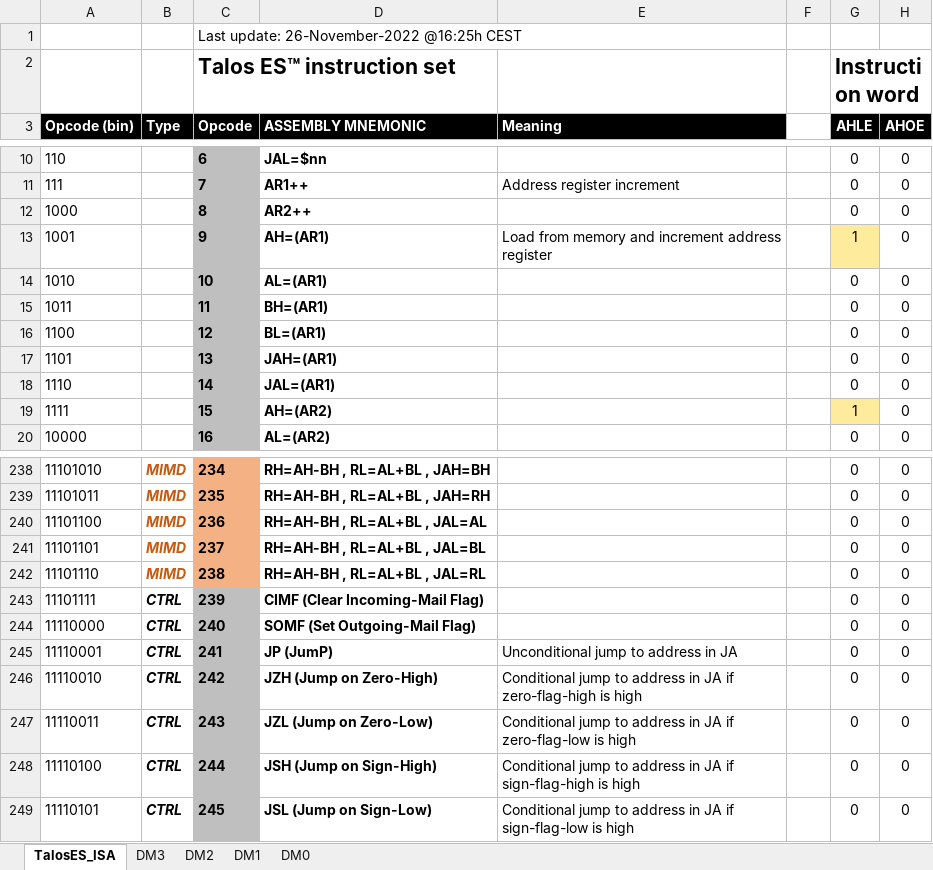
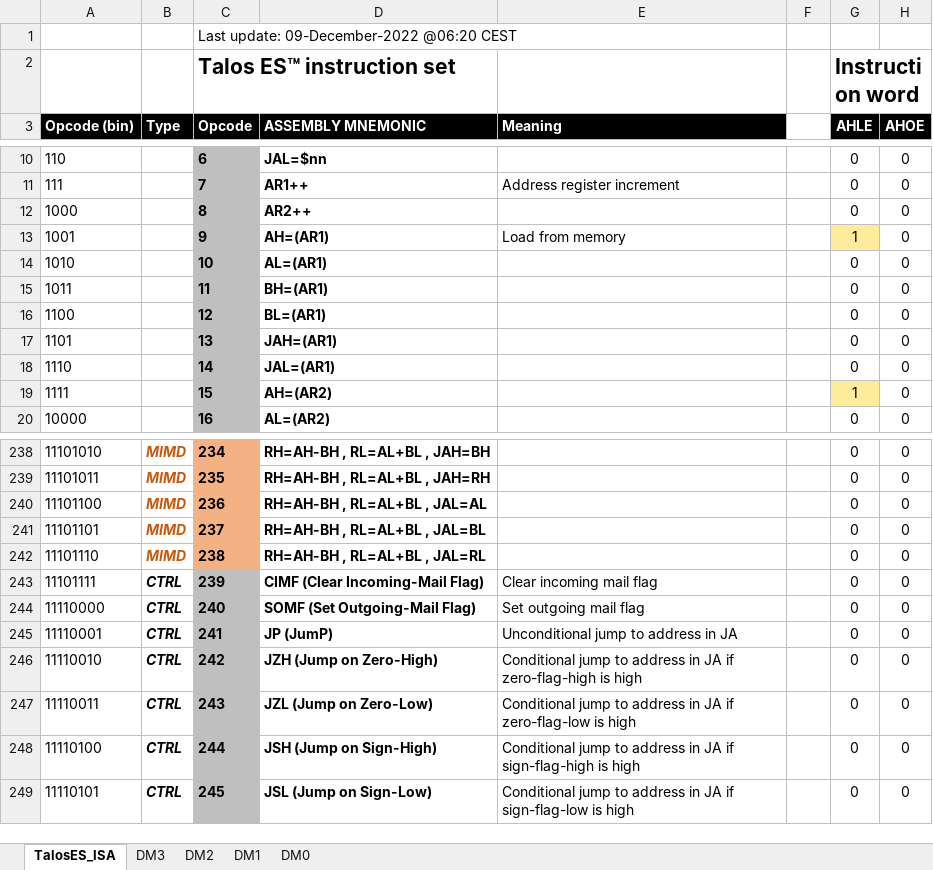
Before and after one commit to TheByteAttic/TalosES, an Excel workbook: Simulations/CTRL card/TalosES_ISA.xlsx, sheet TalosES_ISA, drawn as a sheet; only a part is shown, gaps mark what is left out; values as stored, in another font and other column widths than the file's, no borders; the diff names each change by its address in the sheet, - before the commit and + after, or states it on an @@ line.

```diff
--- a/Simulations/CTRL card/TalosES_ISA.xlsx (sheet TalosES_ISA)
+++ b/Simulations/CTRL card/TalosES_ISA.xlsx (sheet TalosES_ISA)
-C1 (Opcode): Last update: 26-November-2022 @16:25h CEST
+C1 (Opcode): Last update: 09-December-2022 @06:20 CEST
-E13 (Meaning): Load from memory and increment address register
+E13 (Meaning): Load from memory
-E243 (Meaning): (empty)
+E243 (Meaning): Clear incoming mail flag
-E244 (Meaning): (empty)
+E244 (Meaning): Set outgoing mail flag
```
Also changed, not shown: 1 other file.
